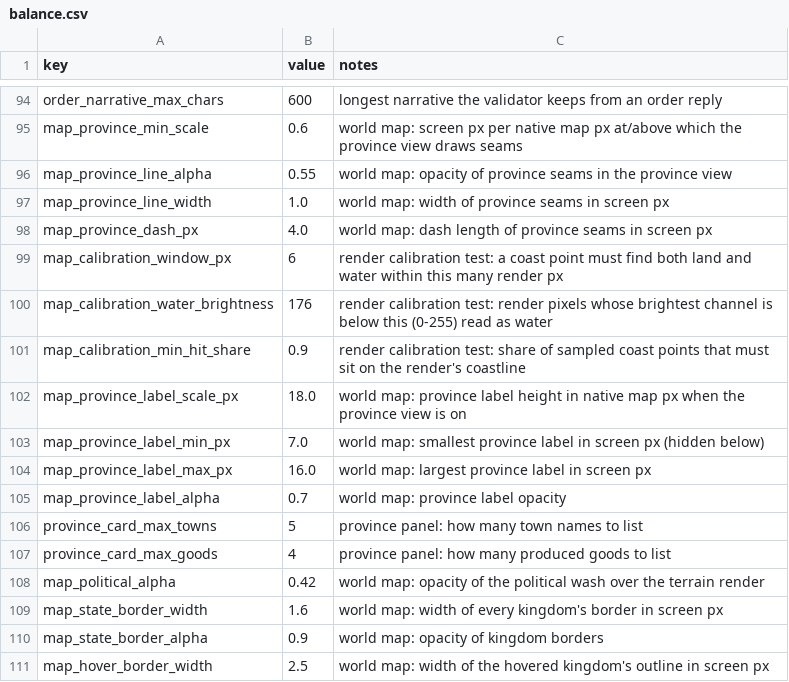
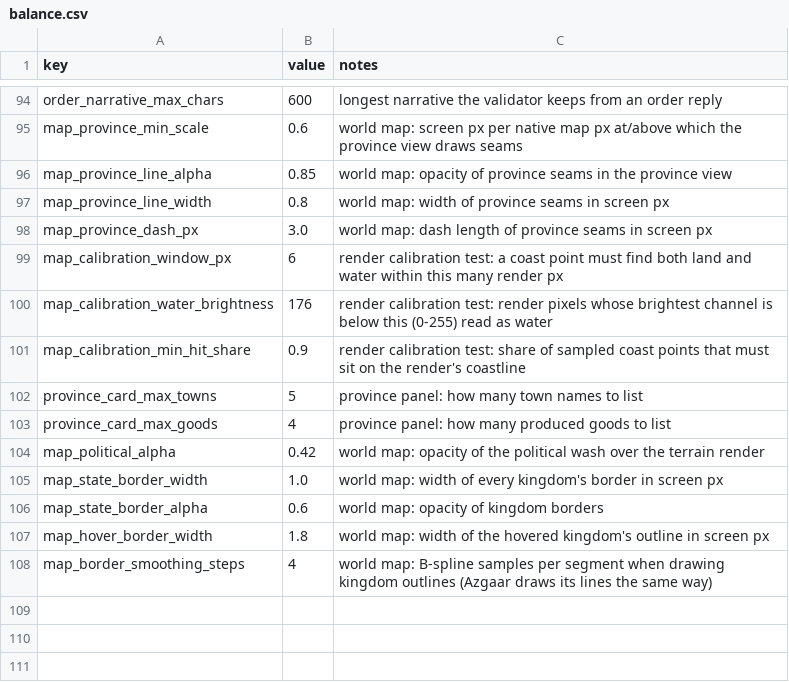
Before and after one commit to samuelzhang1201/game_design, a CSV file: data/balance.csv, drawn as a sheet; only a part is shown, gaps mark what is left out.

```diff
--- a/data/balance.csv
+++ b/data/balance.csv
@@ -95,5 +95,5 @@ order_narrative_max_chars,600,longest narrative the validator keeps from an orde
 map_province_min_scale,0.6,world map: screen px per native map px at/above which the province view draws seams
-map_province_line_alpha,0.55,world map: opacity of province seams in the province view
-map_province_line_width,1.0,world map: width of province seams in screen px
-map_province_dash_px,4.0,world map: dash length of province seams in screen px
+map_province_line_alpha,0.85,world map: opacity of province seams in the province view
+map_province_line_width,0.8,world map: width of province seams in screen px
+map_province_dash_px,3.0,world map: dash length of province seams in screen px
 map_calibration_window_px,6,render calibration test: a coast point must find both land and water within this many render px
@@ -101,6 +101,2 @@ map_calibration_water_brightness,176,render calibration test: render pixels whos
 map_calibration_min_hit_share,0.9,render calibration test: share of sampled coast points that must sit on the render's coastline
-map_province_label_scale_px,18.0,world map: province label height in native map px when the province view is on
-map_province_label_min_px,7.0,world map: smallest province label in screen px (hidden below)
-map_province_label_max_px,16.0,world map: largest province label in screen px
-map_province_label_alpha,0.7,world map: province label opacity
 province_card_max_towns,5,province panel: how many town names to list
@@ -108,4 +104,5 @@ province_card_max_goods,4,province panel: how many produced goods to list
 map_political_alpha,0.42,world map: opacity of the political wash over the terrain render
-map_state_border_width,1.6,world map: width of every kingdom's border in screen px
-map_state_border_alpha,0.9,world map: opacity of kingdom borders
-map_hover_border_width,2.5,world map: width of the hovered kingdom's outline in screen px
+map_state_border_width,1.0,world map: width of every kingdom's border in screen px
+map_state_border_alpha,0.6,world map: opacity of kingdom borders
+map_hover_border_width,1.8,world map: width of the hovered kingdom's outline in screen px
+map_border_smoothing_steps,4,world map: B-spline samples per segment when drawing kingdom outlines (Azgaar draws its lines the same way)
```
Also changed, not shown: 4 other files.
